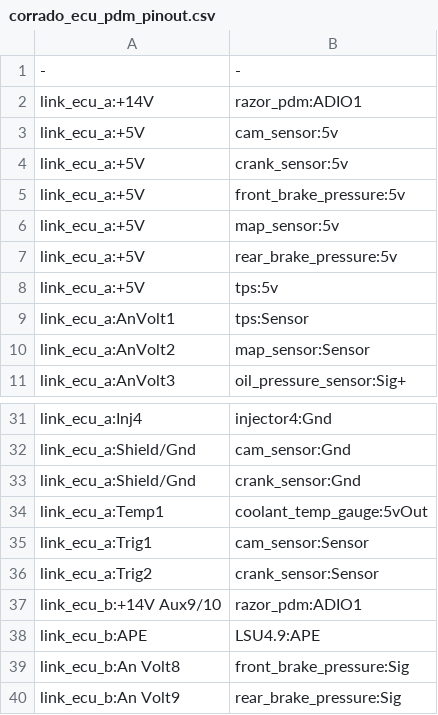
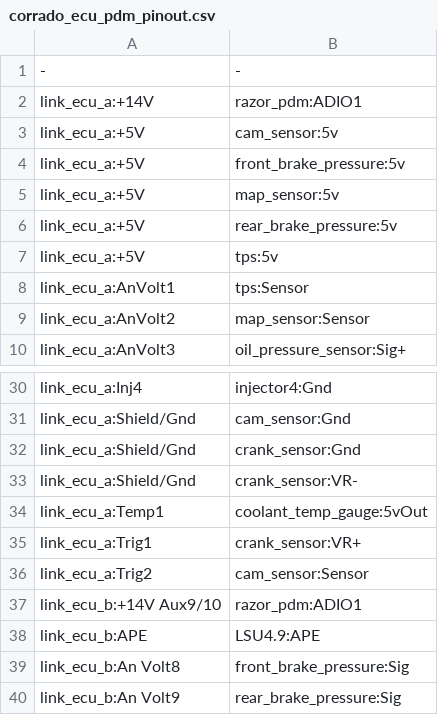
Before and after one commit to djhedges/corrado_wiring, a CSV file: corrado_ecu_pdm_pinout.csv, drawn as a sheet; only a part is shown, gaps mark what is left out.

Commit message:
Fix the crank sensor as a VR instead of hall.  Move the trig sensors to the end of the bulkhead pinout.

```diff
--- a/corrado_ecu_pdm_pinout.csv
+++ b/corrado_ecu_pdm_pinout.csv
@@ -3,3 +3,2 @@ link_ecu_a:+14V,razor_pdm:ADIO1
 link_ecu_a:+5V,cam_sensor:5v
-link_ecu_a:+5V,crank_sensor:5v
 link_ecu_a:+5V,front_brake_pressure:5v
@@ -33,5 +32,6 @@ link_ecu_a:Shield/Gnd,cam_sensor:Gnd
 link_ecu_a:Shield/Gnd,crank_sensor:Gnd
+link_ecu_a:Shield/Gnd,crank_sensor:VR-
 link_ecu_a:Temp1,coolant_temp_gauge:5vOut
-link_ecu_a:Trig1,cam_sensor:Sensor
-link_ecu_a:Trig2,crank_sensor:Sensor
+link_ecu_a:Trig1,crank_sensor:VR+
+link_ecu_a:Trig2,cam_sensor:Sensor
 link_ecu_b:+14V Aux9/10,razor_pdm:ADIO1
```
Also changed, not shown: 21 other files.
